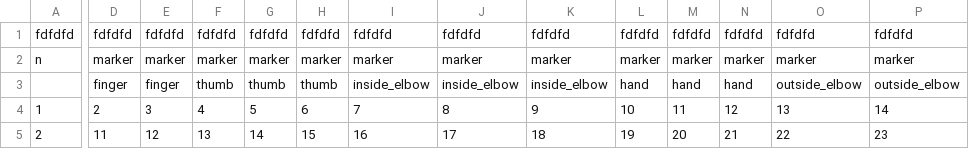
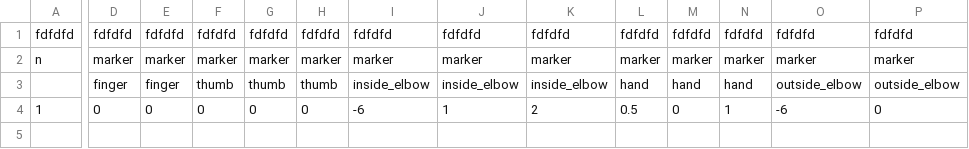
Before and after one commit to federicolozer/franka_emika_ws, a CSV file: src/neural_network/data/tracking.csv, drawn as a sheet; only a part is shown, gaps mark what is left out; rows hold the shown columns only; the diff covers the shown part only; the diff names each change by its address in the sheet, - before the commit and + after, or states it on an @@ line.

Commit message:
14/01/25 - finished dataset algorithm

```diff
--- a/src/neural_network/data/tracking.csv
+++ b/src/neural_network/data/tracking.csv
-D4: 2
+D4: 0
-E4: 3
+E4: 0
-F4: 4
+F4: 0
-G4: 5
+G4: 0
-H4: 6
+H4: 0
-I4: 7
+I4: -6
-J4: 8
+J4: 1
-K4: 9
+K4: 2
-L4: 10
+L4: 0.5
-M4: 11
+M4: 0
-N4: 12
+N4: 1
-O4: 13
+O4: -6
-P4: 14
+P4: 0
-row 5: 2 | 11 | 12 | 13 | 14 | 15 | 16 | 17 | 18 | 19 | 20 | 21 | 22 | 23
```
Also changed, not shown: 1 edited cell elsewhere in this file, 1 other file.
